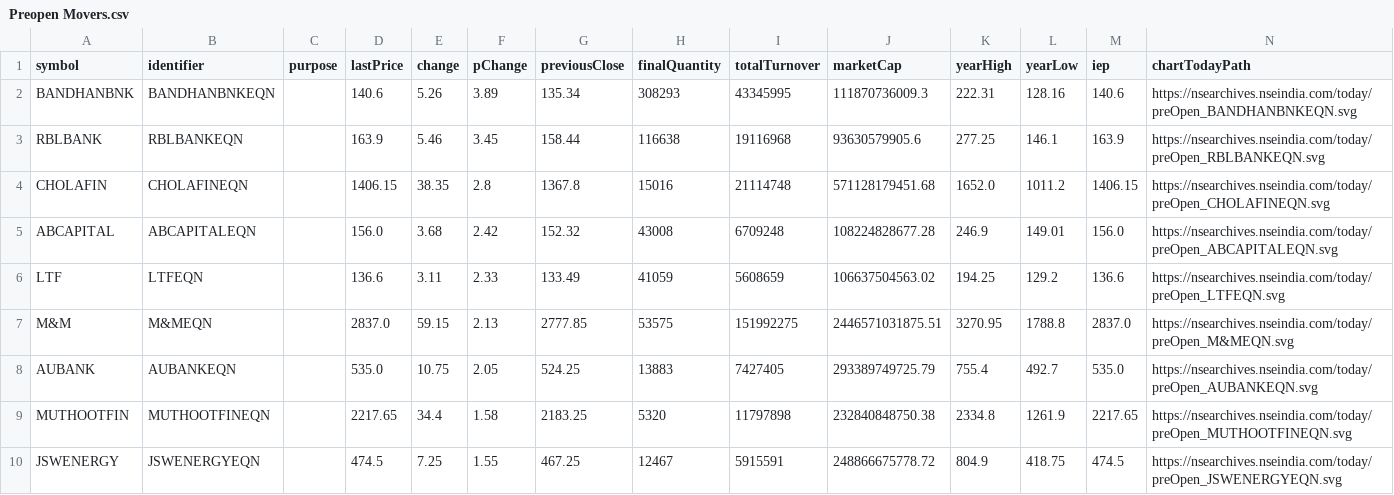
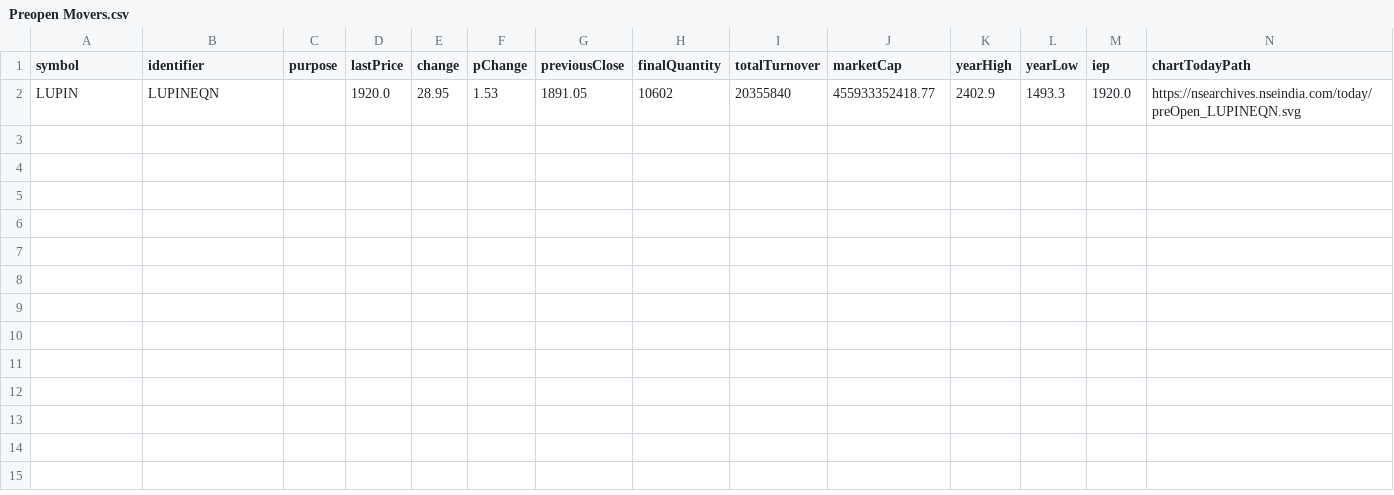
Before and after one commit to tsrajpurohit/Preopen, a CSV file: Preopen Movers.csv, drawn as a sheet.

```diff
--- a/Preopen Movers.csv
+++ b/Preopen Movers.csv
@@ -1,10 +1,2 @@
 symbol,identifier,purpose,lastPrice,change,pChange,previousClose,finalQuantity,totalTurnover,marketCap,yearHigh,yearLow,iep,chartTodayPath
-BANDHANBNK,BANDHANBNKEQN,,140.6,5.26,3.89,135.34,308293,43345995,111870736009.3,222.31,128.16,140.6,https://nsearchives.nseindia.com/today/preOpen_BANDHANBNKEQN.svg
-RBLBANK,RBLBANKEQN,,163.9,5.46,3.45,158.44,116638,19116968,93630579905.6,277.25,146.1,163.9,https://nsearchives.nseindia.com/today/preOpen_RBLBANKEQN.svg
-CHOLAFIN,CHOLAFINEQN,,1406.15,38.35,2.8,1367.8,15016,21114748,571128179451.68,1652.0,1011.2,1406.15,https://nsearchives.nseindia.com/today/preOpen_CHOLAFINEQN.svg
-ABCAPITAL,ABCAPITALEQN,,156.0,3.68,2.42,152.32,43008,6709248,108224828677.28,246.9,149.01,156.0,https://nsearchives.nseindia.com/today/preOpen_ABCAPITALEQN.svg
-LTF,LTFEQN,,136.6,3.11,2.33,133.49,41059,5608659,106637504563.02,194.25,129.2,136.6,https://nsearchives.nseindia.com/today/preOpen_LTFEQN.svg
-M&M,M&MEQN,,2837.0,59.15,2.13,2777.85,53575,151992275,2446571031875.51,3270.95,1788.8,2837.0,https://nsearchives.nseindia.com/today/preOpen_M&MEQN.svg
-AUBANK,AUBANKEQN,,535.0,10.75,2.05,524.25,13883,7427405,293389749725.79,755.4,492.7,535.0,https://nsearchives.nseindia.com/today/preOpen_AUBANKEQN.svg
-MUTHOOTFIN,MUTHOOTFINEQN,,2217.65,34.4,1.58,2183.25,5320,11797898,232840848750.38,2334.8,1261.9,2217.65,https://nsearchives.nseindia.com/today/preOpen_MUTHOOTFINEQN.svg
-JSWENERGY,JSWENERGYEQN,,474.5,7.25,1.55,467.25,12467,5915591,248866675778.72,804.9,418.75,474.5,https://nsearchives.nseindia.com/today/preOpen_JSWENERGYEQN.svg
+LUPIN,LUPINEQN,,1920.0,28.95,1.53,1891.05,10602,20355840,455933352418.77,2402.9,1493.3,1920.0,https://nsearchives.nseindia.com/today/preOpen_LUPINEQN.svg
```
Also changed, not shown: Preopen.csv, 1 other file.
